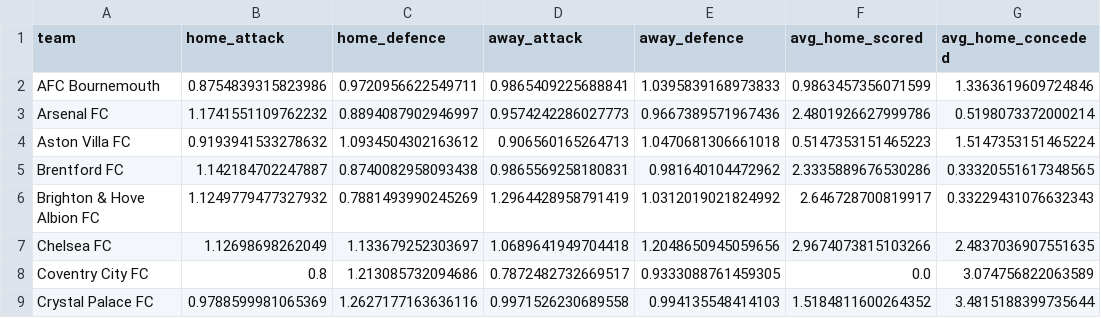
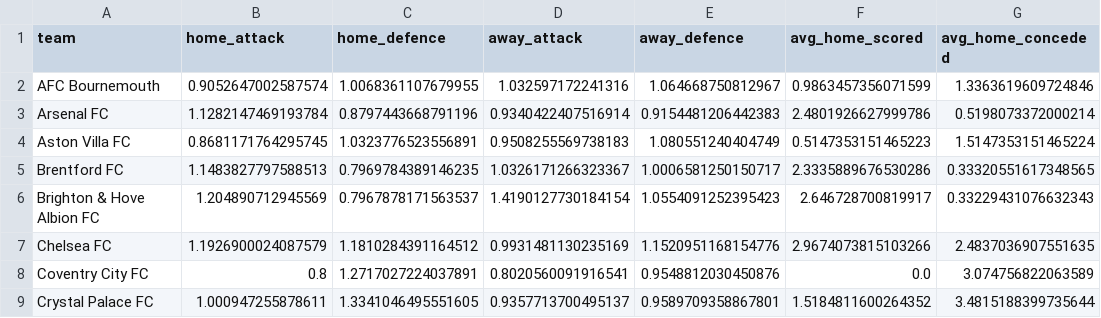
Before and after one commit to samelgar141-netizen/football-value-bot, a CSV file: data/processed/team_stats.csv, drawn as a sheet; only a part is shown; the diff covers the shown part only; the diff names each change by its address in the sheet, - before the commit and + after, or states it on an @@ line.

```diff
--- a/data/processed/team_stats.csv
+++ b/data/processed/team_stats.csv
-B2 (home_attack): 0.8754839315823986
+B2 (home_attack): 0.9052647002587574
-C2 (home_defence): 0.9720956622549711
+C2 (home_defence): 1.0068361107679955
-D2 (away_attack): 0.9865409225688841
+D2 (away_attack): 1.032597172241316
-E2 (away_defence): 1.0395839168973833
+E2 (away_defence): 1.064668750812967
-B3 (home_attack): 1.1741551109762232
+B3 (home_attack): 1.1282147469193784
-C3 (home_defence): 0.8894087902946997
+C3 (home_defence): 0.8797443668791196
-D3 (away_attack): 0.9574242286027773
+D3 (away_attack): 0.9340422407516914
-E3 (away_defence): 0.9667389571967436
+E3 (away_defence): 0.9154481206442383
-B4 (home_attack): 0.9193941533278632
+B4 (home_attack): 0.8681171764295745
-C4 (home_defence): 1.0934504302163612
+C4 (home_defence): 1.0323776523556891
-D4 (away_attack): 0.906560165264713
+D4 (away_attack): 0.9508255569738183
-E4 (away_defence): 1.0470681306661018
+E4 (away_defence): 1.080551240404749
-B5 (home_attack): 1.142184702247887
+B5 (home_attack): 1.1483827797588513
-C5 (home_defence): 0.8740082958093438
+C5 (home_defence): 0.7969784389146235
-D5 (away_attack): 0.9865569258180831
+D5 (away_attack): 1.0326171266323367
-E5 (away_defence): 0.981640104472962
+E5 (away_defence): 1.0006581250150717
-B6 (home_attack): 1.1249779477327932
+B6 (home_attack): 1.204890712945569
-C6 (home_defence): 0.7881493990245269
+C6 (home_defence): 0.7967878171563537
-D6 (away_attack): 1.2964428958791419
+D6 (away_attack): 1.4190127730184154
-E6 (away_defence): 1.0312019021824992
+E6 (away_defence): 1.0554091252395423
-B7 (home_attack): 1.12698698262049
+B7 (home_attack): 1.1926900024087579
-C7 (home_defence): 1.133679252303697
+C7 (home_defence): 1.1810284391164512
-D7 (away_attack): 1.0689641949704418
+D7 (away_attack): 0.9931481130235169
-E7 (away_defence): 1.2048650945059656
+E7 (away_defence): 1.1520951168154776
-C8 (home_defence): 1.213085732094686
+C8 (home_defence): 1.2717027224037891
-D8 (away_attack): 0.7872482732669517
+D8 (away_attack): 0.8020560091916541
-E8 (away_defence): 0.9333088761459305
+E8 (away_defence): 0.9548812030450876
-B9 (home_attack): 0.9788599981065369
+B9 (home_attack): 1.000947255878611
-C9 (home_defence): 1.2627177163636116
+C9 (home_defence): 1.3341046495551605
-D9 (away_attack): 0.9971526230689558
+D9 (away_attack): 0.9357713700495137
-E9 (away_defence): 0.994135548414103
+E9 (away_defence): 0.9589709358867801
```
Also changed, not shown: 45 edited cells elsewhere in this file, 1 other file.
